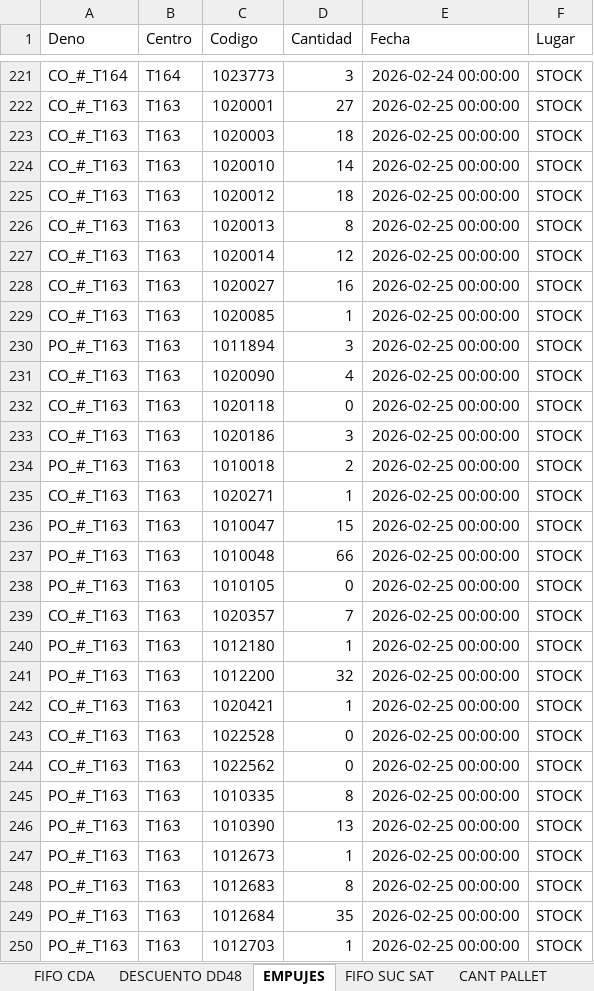
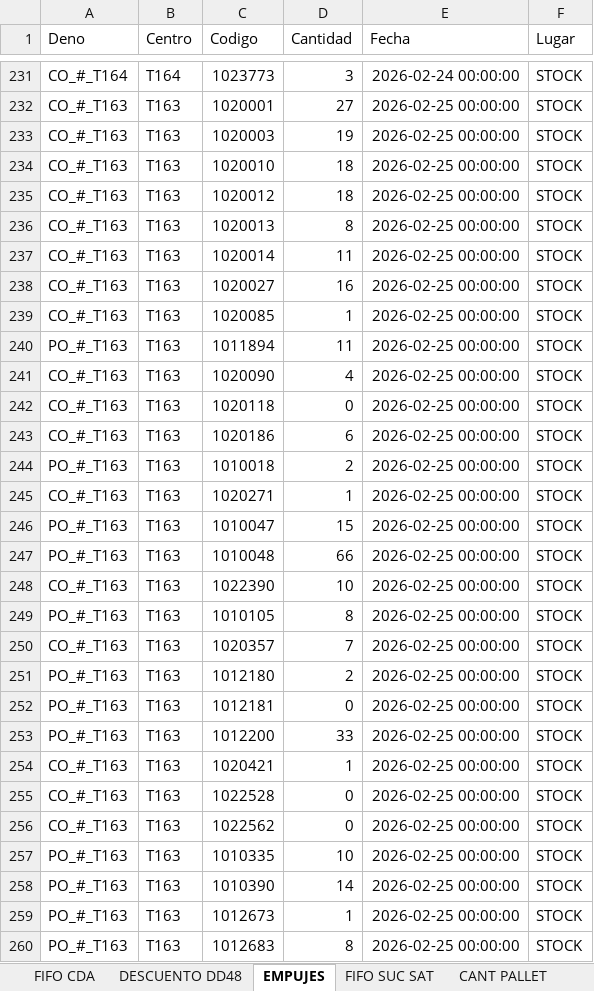
Before and after one commit to badulake178/Codigo-Python, an Excel workbook: FIFO/Archivo Final 18.02.2026.xlsx, sheet EMPUJES, drawn as a sheet; only a part is shown, gaps mark what is left out; the shorter side is filled out with more unchanged rows; values as stored, in another font and other column widths than the file's, no borders; addresses are those after the commit; the diff covers the shown part only; the diff names each change by its address in the sheet, - before the commit and + after, or states it on an @@ line.

```diff
--- a/FIFO/Archivo Final 18.02.2026.xlsx (sheet EMPUJES)
+++ b/FIFO/Archivo Final 18.02.2026.xlsx (sheet EMPUJES)
-D233 (Cantidad): 18
+D233 (Cantidad): 19
-D234 (Cantidad): 14
+D234 (Cantidad): 18
-D237 (Cantidad): 12
+D237 (Cantidad): 11
-D240 (Cantidad): 3
+D240 (Cantidad): 11
-D243 (Cantidad): 3
+D243 (Cantidad): 6
+row 248: CO_#_T163 | T163 | 1022390 | 10 | 2026-02-25 00:00:00 | STOCK
-D249 (Cantidad): 0
+D249 (Cantidad): 8
-D251 (Cantidad): 1
+D251 (Cantidad): 2
+row 252: PO_#_T163 | T163 | 1012181 | 0 | 2026-02-25 00:00:00 | STOCK
-D253 (Cantidad): 32
+D253 (Cantidad): 33
-D257 (Cantidad): 8
+D257 (Cantidad): 10
-D258 (Cantidad): 13
+D258 (Cantidad): 14
```
Also changed, not shown: 16 added rows, 1 removed row and 54 edited cells elsewhere in this sheet, sheet FIFO CDA, sheet DESCUENTO DD48, sheet CANT PALLET, 2 other files.
